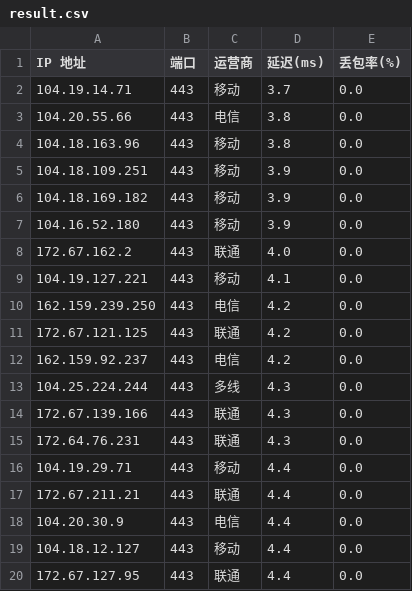
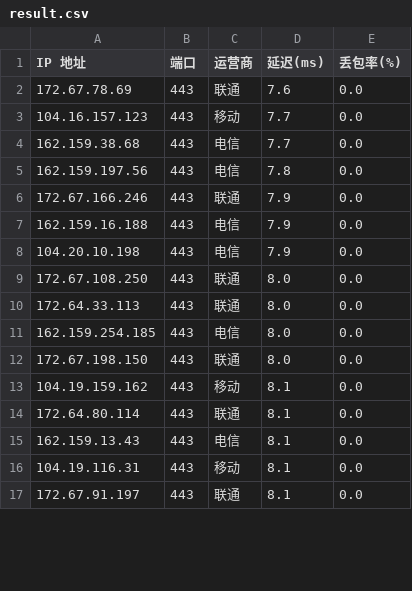
Before and after one commit to jifengwind/Test_ip, a CSV file: Test_ip/result.csv, drawn as a sheet; only a part is shown; the diff covers the shown part only.

```diff
--- a/Test_ip/result.csv
+++ b/Test_ip/result.csv
@@ -1,20 +1,17 @@
 IP 地址,端口,运营商,延迟(ms),丢包率(%)
-104.19.14.71,443,移动,3.7,0.0
-104.20.55.66,443,电信,3.8,0.0
-104.18.163.96,443,移动,3.8,0.0
-104.18.109.251,443,移动,3.9,0.0
-104.18.169.182,443,移动,3.9,0.0
-104.16.52.180,443,移动,3.9,0.0
-172.67.162.2,443,联通,4.0,0.0
-104.19.127.221,443,移动,4.1,0.0
-162.159.239.250,443,电信,4.2,0.0
-172.67.121.125,443,联通,4.2,0.0
-162.159.92.237,443,电信,4.2,0.0
-104.25.224.244,443,多线,4.3,0.0
-172.67.139.166,443,联通,4.3,0.0
-172.64.76.231,443,联通,4.3,0.0
-104.19.29.71,443,移动,4.4,0.0
-172.67.211.21,443,联通,4.4,0.0
-104.20.30.9,443,电信,4.4,0.0
-104.18.12.127,443,移动,4.4,0.0
-172.67.127.95,443,联通,4.4,0.0
+172.67.78.69,443,联通,7.6,0.0
+104.16.157.123,443,移动,7.7,0.0
+162.159.38.68,443,电信,7.7,0.0
+162.159.197.56,443,电信,7.8,0.0
+172.67.166.246,443,联通,7.9,0.0
+162.159.16.188,443,电信,7.9,0.0
+104.20.10.198,443,电信,7.9,0.0
+172.67.108.250,443,联通,8.0,0.0
+172.64.33.113,443,联通,8.0,0.0
+162.159.254.185,443,电信,8.0,0.0
+172.67.198.150,443,联通,8.0,0.0
+104.19.159.162,443,移动,8.1,0.0
+172.64.80.114,443,联通,8.1,0.0
+162.159.13.43,443,电信,8.1,0.0
+104.19.116.31,443,移动,8.1,0.0
+172.67.91.197,443,联通,8.1,0.0
```
Also changed, not shown: 8 added rows, 5 removed rows and 32 edited cells elsewhere in this file, 2 other files.
